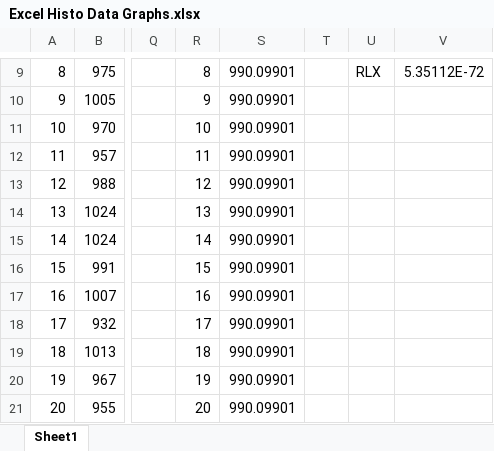
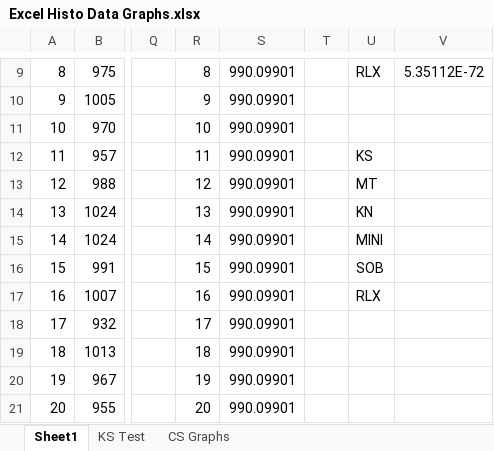
Before and after one commit to x81705/IDS6938-SimulationTechniques, an Excel workbook: Homework2/images/Excel Histo Data Graphs.xlsx, sheet Sheet1, drawn as a sheet; only a part is shown, gaps mark what is left out; values as stored, in another font and other column widths than the file's, no borders; charts and pictures not drawn; the diff names each change by its address in the sheet, - before the commit and + after, or states it on an @@ line.

```diff
--- a/Homework2/images/Excel Histo Data Graphs.xlsx (sheet Sheet1)
+++ b/Homework2/images/Excel Histo Data Graphs.xlsx (sheet Sheet1)
+sheet tab: KS Test
+sheet tab: CS Graphs
-U12: (empty)
+U12: KS
-U13: (empty)
+U13: MT
-U14: (empty)
+U14: KN
-U15: (empty)
+U15: MINI
-U16: (empty)
+U16: SOB
-U17: (empty)
+U17: RLX
```
Also changed, not shown: charts or pictures, 2 other files.
